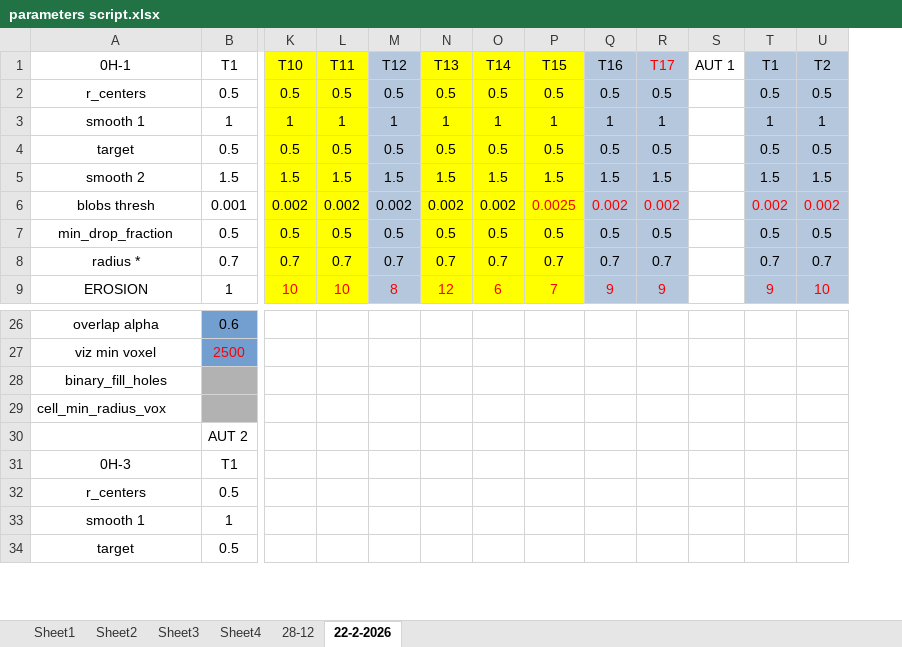
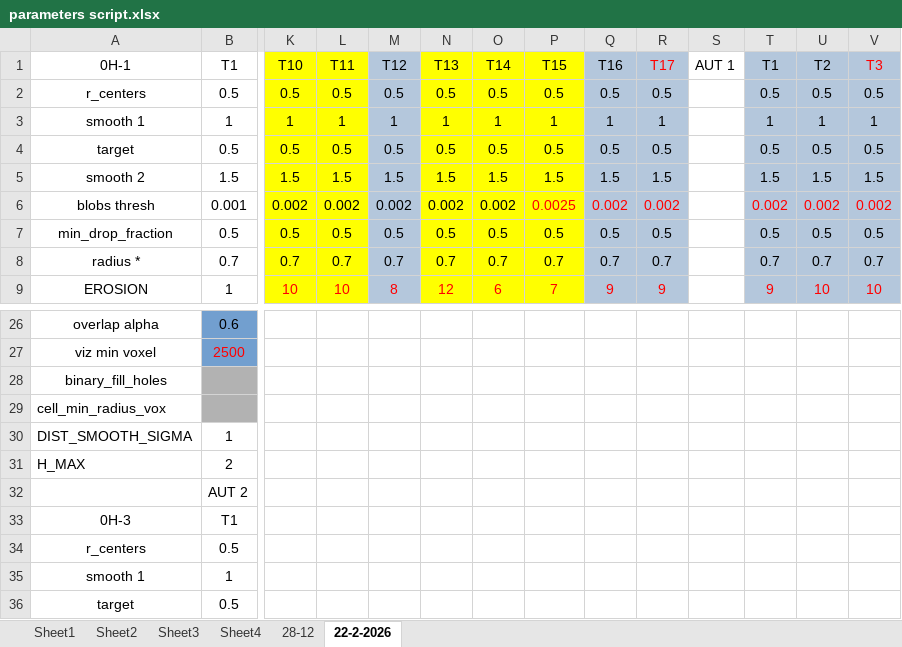
Before and after one commit to Nahuel88Ar/Lysosomes, an Excel workbook: parameters script.xlsx, sheet 22-2-2026, drawn as a sheet; only a part is shown, gaps mark what is left out; values as stored, in another font and other column widths than the file's, no borders; rows hold the shown columns only; the diff covers the shown part only; the diff names each change by its address in the sheet, - before the commit and + after, or states it on an @@ line.

```diff
--- a/parameters script.xlsx (sheet 22-2-2026)
+++ b/parameters script.xlsx (sheet 22-2-2026)
+column V (T3), rows 2-9: 0.5 | 1 | 0.5 | 1.5 | 0.002 | 0.5 | 0.7 | 10
+row 30: DIST_SMOOTH_SIGMA | 1
+row 31: H_MAX | 2
```
Also changed, not shown: 21 added rows and 6 edited cells elsewhere in this sheet, 2 other files.
